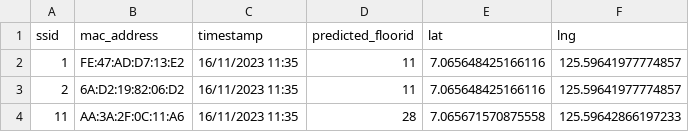
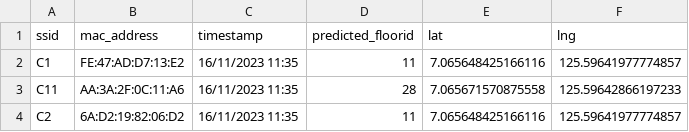
Before and after one commit to reyden142/SMART-TRACE, a CSV file: django_thesis/rfid_ips/css/final_predicted_values_aggregated.csv, drawn as a sheet.

```diff
--- a/django_thesis/rfid_ips/css/final_predicted_values_aggregated.csv
+++ b/django_thesis/rfid_ips/css/final_predicted_values_aggregated.csv
@@ -1,4 +1,4 @@
 ssid,mac_address,timestamp,predicted_floorid,lat,lng
-1,FE:47:AD:D7:13:E2,16/11/2023 11:35,11,7.065648425166116,125.59641977774857
-2,6A:D2:19:82:06:D2,16/11/2023 11:35,11,7.065648425166116,125.59641977774857
-11,AA:3A:2F:0C:11:A6,16/11/2023 11:35,28,7.065671570875558,125.59642866197233
+C1,FE:47:AD:D7:13:E2,16/11/2023 11:35,11,7.065648425166116,125.59641977774857
+C11,AA:3A:2F:0C:11:A6,16/11/2023 11:35,28,7.065671570875558,125.59642866197233
+C2,6A:D2:19:82:06:D2,16/11/2023 11:35,11,7.065648425166116,125.59641977774857
```
Also changed, not shown: 9 other files.
